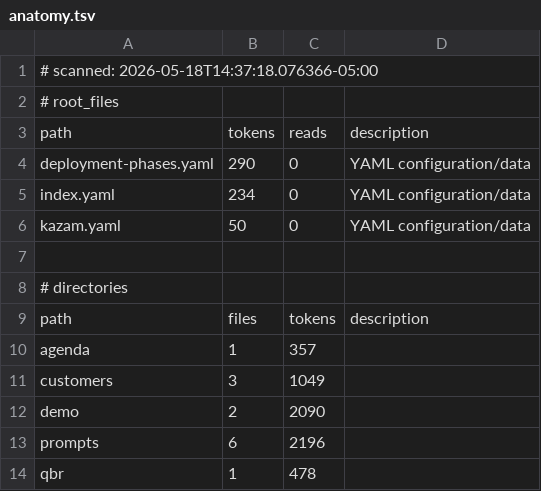
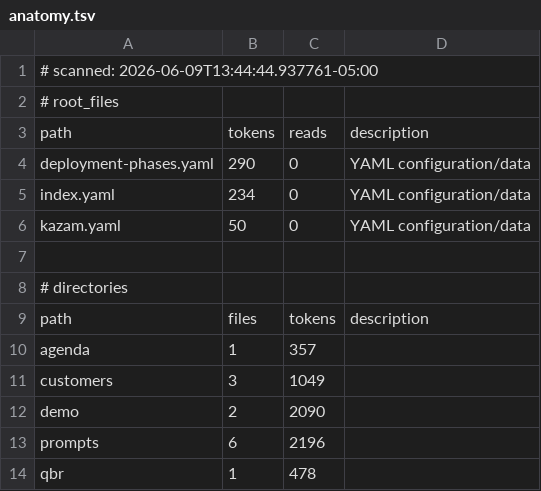
Before and after one commit to tdiderich/kazam, a TSV file: examples/kb/.kazam/ctx/anatomy.tsv, drawn as a sheet.

```diff
--- a/examples/kb/.kazam/ctx/anatomy.tsv
+++ b/examples/kb/.kazam/ctx/anatomy.tsv
@@ -1,2 +1,2 @@
-# scanned: 2026-05-18T14:37:18.076366-05:00
+# scanned: 2026-06-09T13:44:44.937761-05:00
 # root_files
```
Also changed, not shown: 9 other files.
